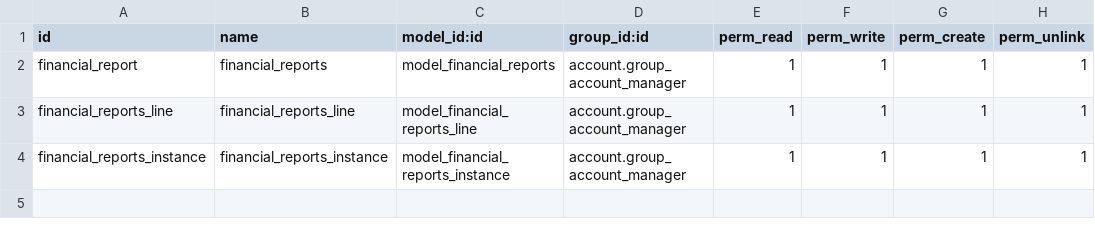
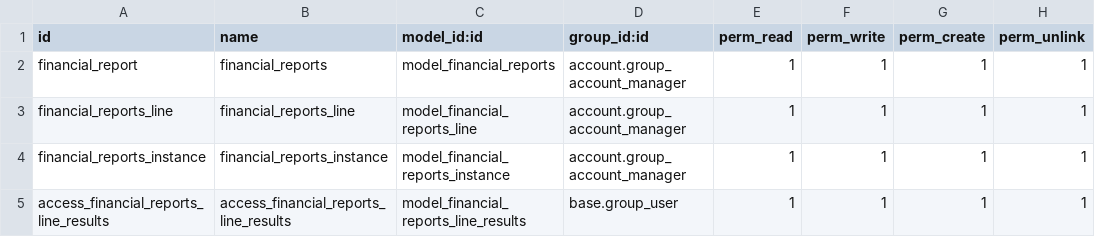
Before and after one commit to vertelab/odoo-l10n_se, a CSV file: l10n_se_account_financial_report/security/ir.model.access.csv, drawn as a sheet.

Commit message:
[IMP] I have created a new class that finds all the accounts in the domains the user wrote in financial.repors.line, then adds together the debit and credit for all the accounts, and then creates lines in financial.reports.line.result

```diff
--- a/l10n_se_account_financial_report/security/ir.model.access.csv
+++ b/l10n_se_account_financial_report/security/ir.model.access.csv
@@ -4 +4,2 @@ financial_reports_line,financial_reports_line,model_financial_reports_line,accou
 financial_reports_instance,financial_reports_instance,model_financial_reports_instance,account.group_account_manager,1,1,1,1
+access_financial_reports_line_results,access_financial_reports_line_results,model_financial_reports_line_results,base.group_user,1,1,1,1
```
Also changed, not shown: 10 other files.
